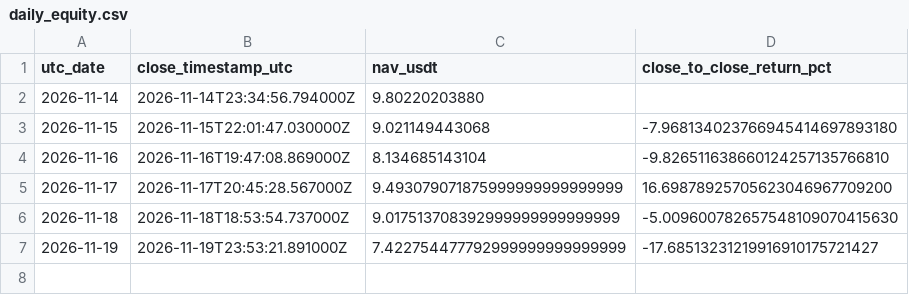
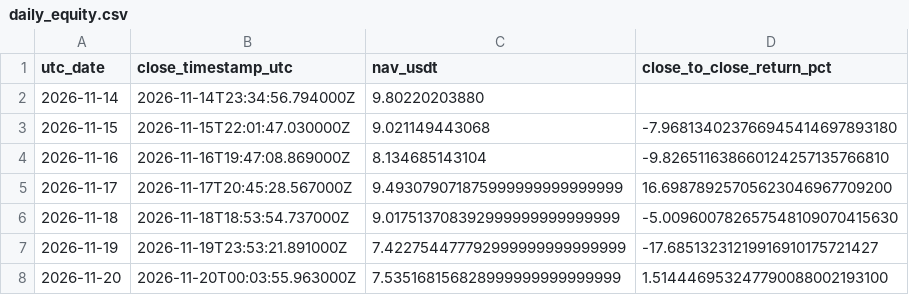
Before and after one commit to takenthatusernameis-collab/CROSS-SECTIONAL-FACTOR-MOMENTUM-STOCKS-VS-MEMES-RELATIVE-PERFORMANCE-QUANTITATIVE-ALGORITHMIC-STRATS, a CSV file: daily_equity.csv, drawn as a sheet; the diff names each change by its address in the sheet, - before the commit and + after, or states it on an @@ line.

```diff
--- a/daily_equity.csv
+++ b/daily_equity.csv
+row 8: 2026-11-20 | 2026-11-20T00:03:55.963000Z | 7.535168156828999999999999999 | 1.514446953247790088002193100
```
Also changed, not shown: equity_curve.csv, 4 other files.
